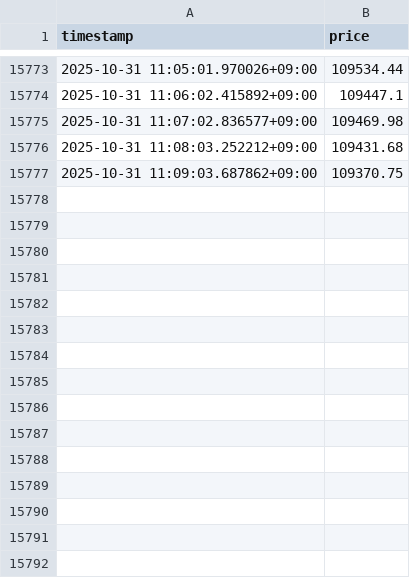
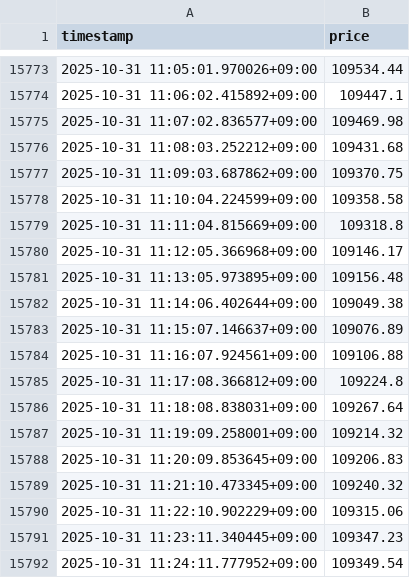
Before and after one commit to Icebitz/trading-bot, a CSV file: data/btc_prices.csv, drawn as a sheet; only a part is shown, gaps mark what is left out; the diff names each change by its address in the sheet, - before the commit and + after, or states it on an @@ line.

```diff
--- a/data/btc_prices.csv
+++ b/data/btc_prices.csv
+row 15778: 2025-10-31 11:10:04.224599+09:00 | 109358.58
+row 15779: 2025-10-31 11:11:04.815669+09:00 | 109318.8
+row 15780: 2025-10-31 11:12:05.366968+09:00 | 109146.17
+row 15781: 2025-10-31 11:13:05.973895+09:00 | 109156.48
+row 15782: 2025-10-31 11:14:06.402644+09:00 | 109049.38
+row 15783: 2025-10-31 11:15:07.146637+09:00 | 109076.89
+row 15784: 2025-10-31 11:16:07.924561+09:00 | 109106.88
+row 15785: 2025-10-31 11:17:08.366812+09:00 | 109224.8
+row 15786: 2025-10-31 11:18:08.838031+09:00 | 109267.64
+row 15787: 2025-10-31 11:19:09.258001+09:00 | 109214.32
+row 15788: 2025-10-31 11:20:09.853645+09:00 | 109206.83
+row 15789: 2025-10-31 11:21:10.473345+09:00 | 109240.32
+row 15790: 2025-10-31 11:22:10.902229+09:00 | 109315.06
+row 15791: 2025-10-31 11:23:11.340445+09:00 | 109347.23
+row 15792: 2025-10-31 11:24:11.777952+09:00 | 109349.54
```
Also changed, not shown: 2 other files.
